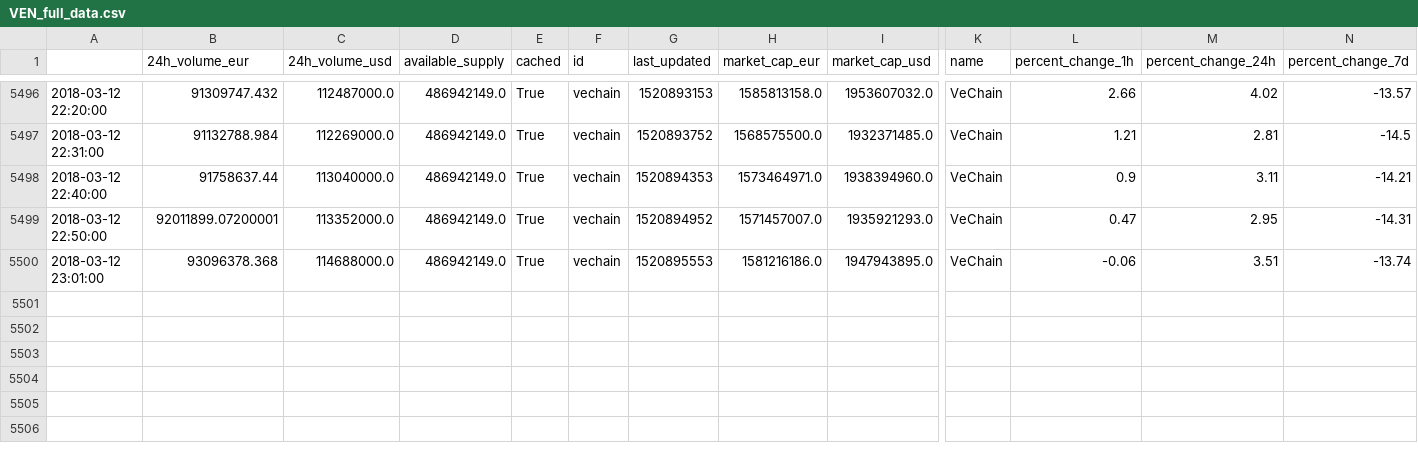
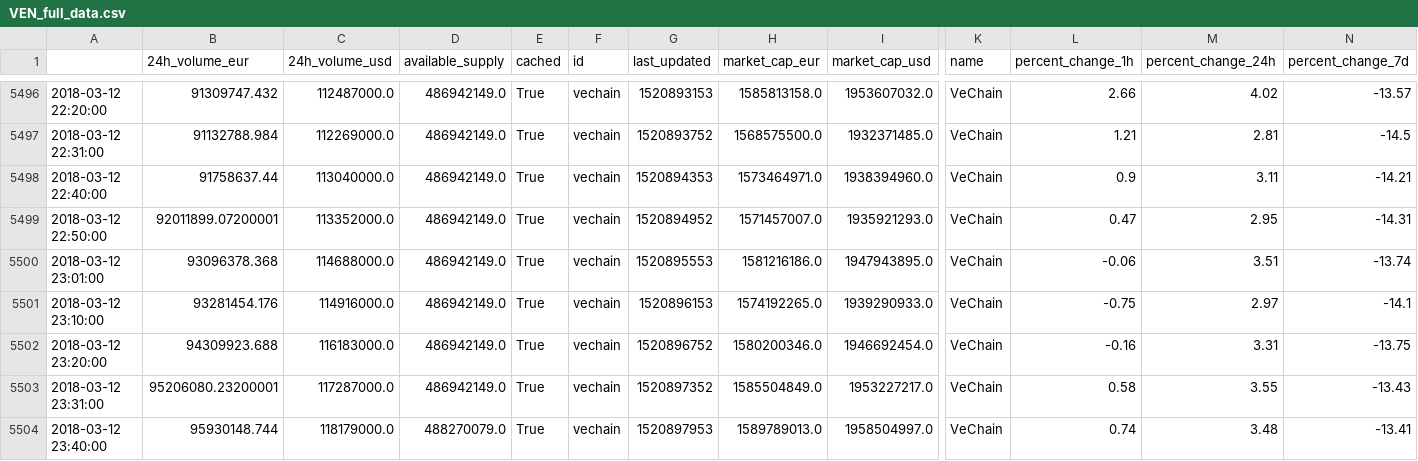
Before and after one commit to dxcv/finances, a CSV file: finances/market/data_base/crypto_currencies/VEN_full_data.csv, drawn as a sheet; only a part is shown, gaps mark what is left out; rows hold the shown columns only; the diff names each change by its address in the sheet, - before the commit and + after, or states it on an @@ line.

Commit message:
update data

```diff
--- a/finances/market/data_base/crypto_currencies/VEN_full_data.csv
+++ b/finances/market/data_base/crypto_currencies/VEN_full_data.csv
+row 5501: 2018-03-12 23:10:00 | 93281454.176 | 114916000.0 | 486942149.0 | True | vechain | 1520896153 | 1574192265.0 | 1939290933.0 | VeChain | -0.75 | 2.97 | -14.1
+row 5502: 2018-03-12 23:20:00 | 94309923.688 | 116183000.0 | 486942149.0 | True | vechain | 1520896752 | 1580200346.0 | 1946692454.0 | VeChain | -0.16 | 3.31 | -13.75
+row 5503: 2018-03-12 23:31:00 | 95206080.23200001 | 117287000.0 | 486942149.0 | True | vechain | 1520897352 | 1585504849.0 | 1953227217.0 | VeChain | 0.58 | 3.55 | -13.43
+row 5504: 2018-03-12 23:40:00 | 95930148.744 | 118179000.0 | 488270079.0 | True | vechain | 1520897953 | 1589789013.0 | 1958504997.0 | VeChain | 0.74 | 3.48 | -13.41
```
Also changed, not shown: finances/market/data_base/crypto_currencies/ICX_full_data.csv, finances/market/data_base/crypto_currencies/QTUM_full_data.csv, 23 other files.
